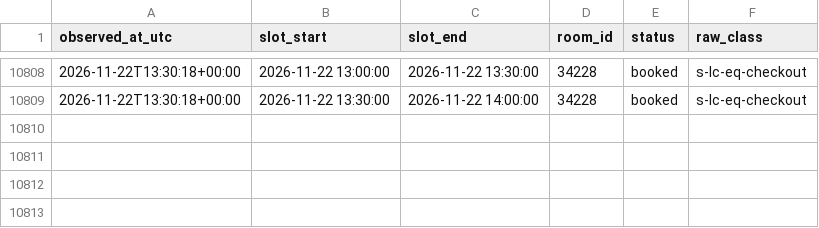
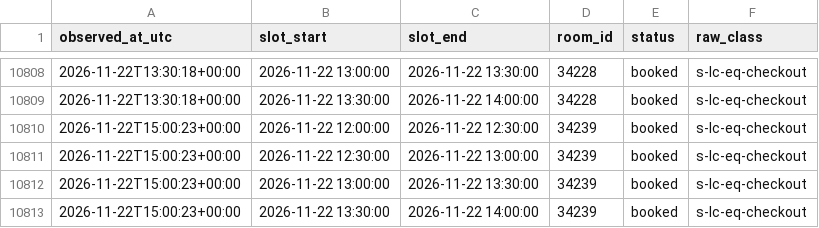
Before and after one commit to Shawn-Xiao40/utsc-room-tracker, a CSV file: data/changes.csv, drawn as a sheet; only a part is shown, gaps mark what is left out.

```diff
--- a/data/changes.csv
+++ b/data/changes.csv
@@ -10809 +10809,5 @@ observed_at_utc,slot_start,slot_end,room_id,status,raw_class
 2026-11-22T13:30:18+00:00,2026-11-22 13:30:00,2026-11-22 14:00:00,34228,booked,s-lc-eq-checkout
+2026-11-22T15:00:23+00:00,2026-11-22 12:00:00,2026-11-22 12:30:00,34239,booked,s-lc-eq-checkout
+2026-11-22T15:00:23+00:00,2026-11-22 12:30:00,2026-11-22 13:00:00,34239,booked,s-lc-eq-checkout
+2026-11-22T15:00:23+00:00,2026-11-22 13:00:00,2026-11-22 13:30:00,34239,booked,s-lc-eq-checkout
+2026-11-22T15:00:23+00:00,2026-11-22 13:30:00,2026-11-22 14:00:00,34239,booked,s-lc-eq-checkout
```
Also changed, not shown: data/runs.csv, 1 other file.
